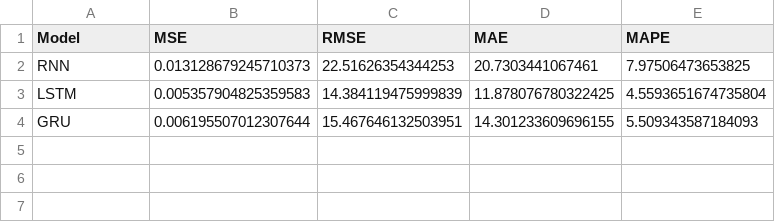
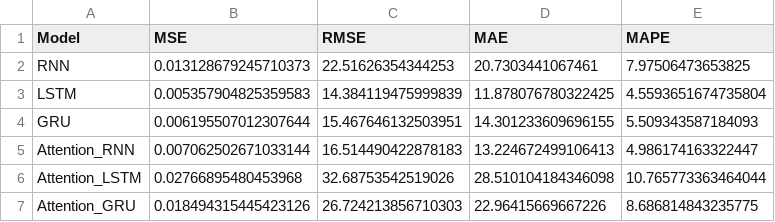
Before and after one commit to abdubakr77/IBM-Stock-Forecasting-RNN-LSTM-GRU, a CSV file: results/metrics_comparison.csv, drawn as a sheet; the diff names each change by its address in the sheet, - before the commit and + after, or states it on an @@ line.

Commit message:
analysis(results): add model metrics comparison results

```diff
--- a/results/metrics_comparison.csv
+++ b/results/metrics_comparison.csv
+row 5: Attention_RNN | 0.007062502671033144 | 16.514490422878183 | 13.224672499106413 | 4.986174163322447
+row 6: Attention_LSTM | 0.02766895480453968 | 32.68753542519026 | 28.510104184346098 | 10.765773363464044
+row 7: Attention_GRU | 0.018494315445423126 | 26.724213856710303 | 22.96415669667226 | 8.686814843235775
```
